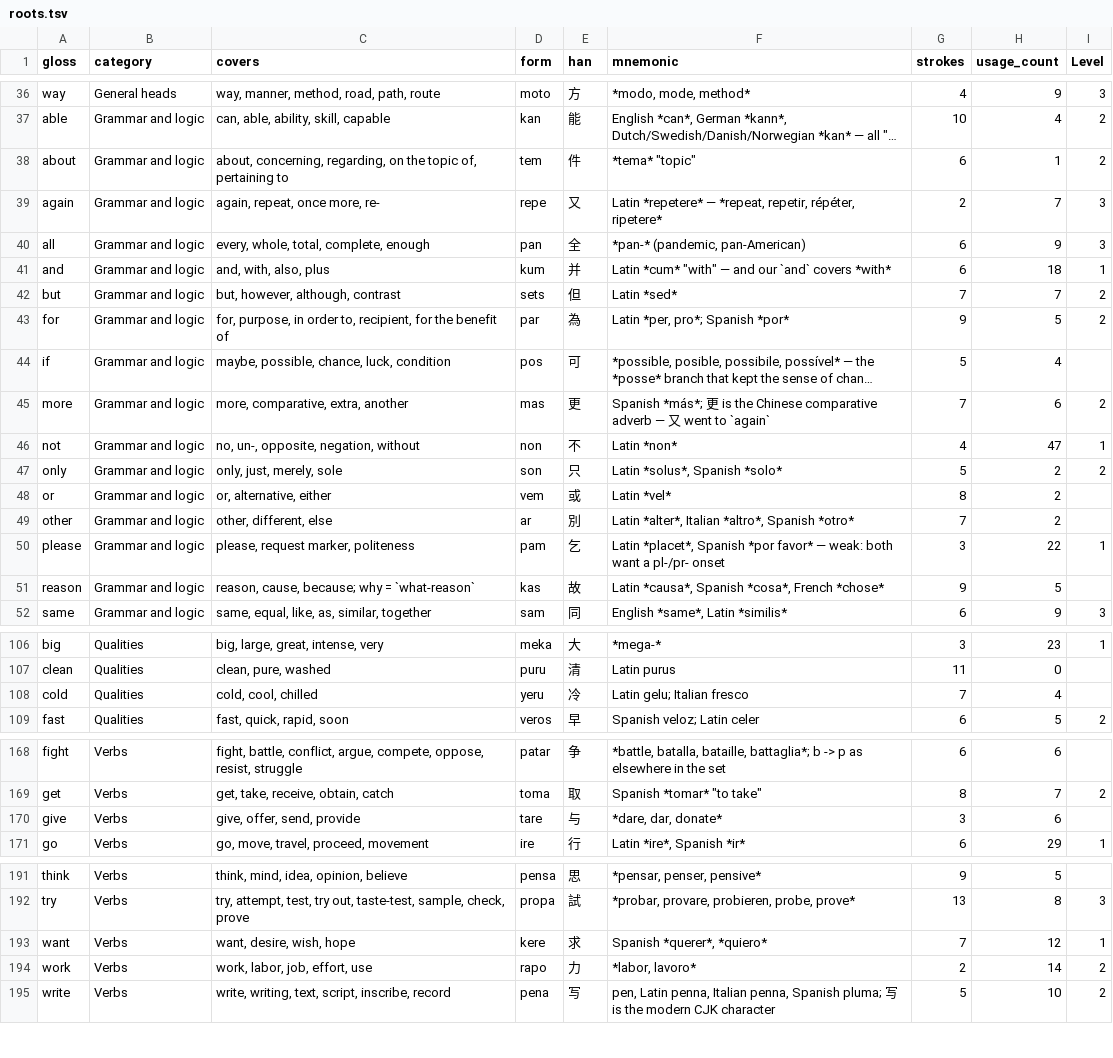
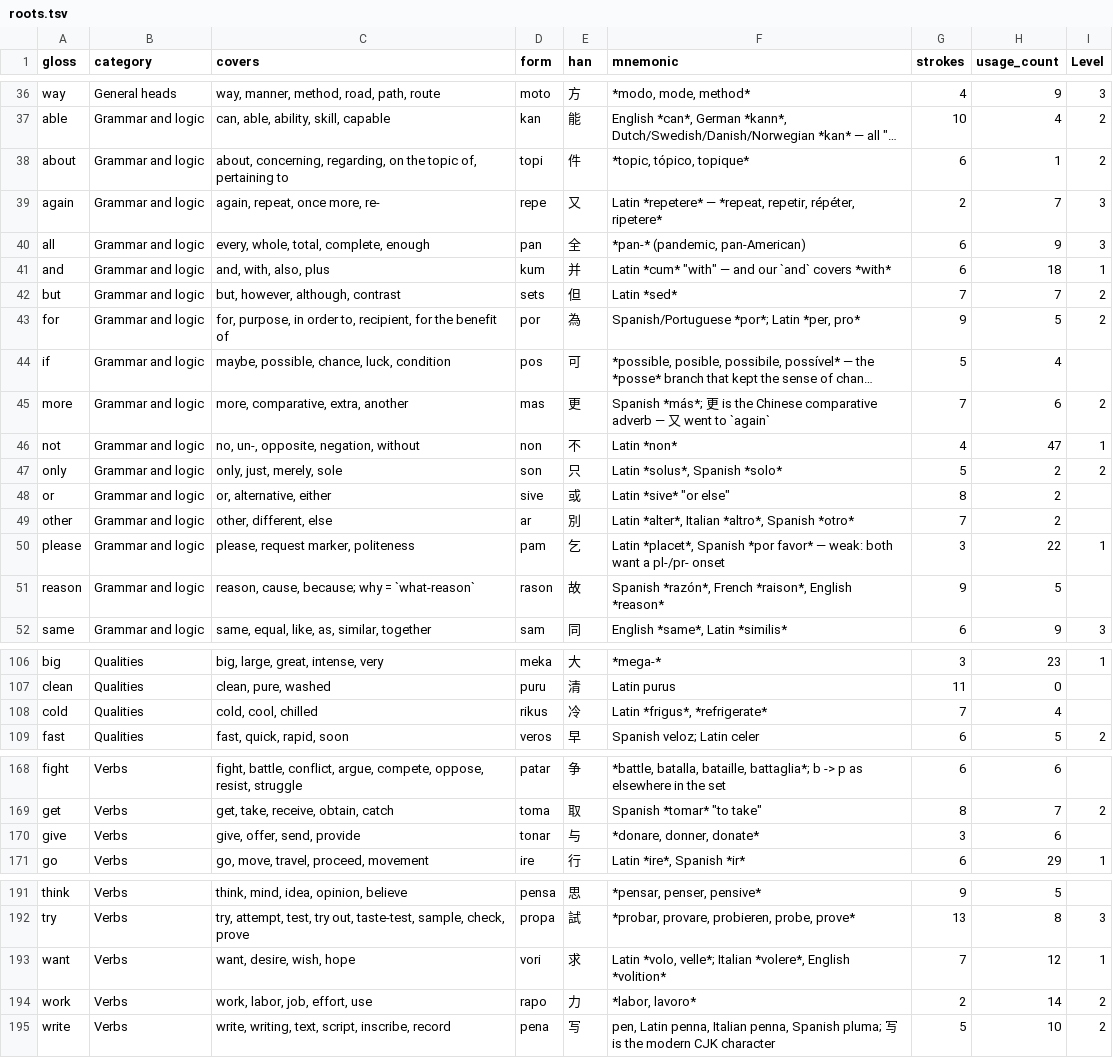
Before and after one commit to JoeStrout/pikotika, a TSV file: roots.tsv, drawn as a sheet; only a part is shown, gaps mark what is left out; long unchanged cells end in …; the diff names each change by its address in the sheet, - before the commit and + after, or states it on an @@ line.

Commit message:
Change 8 roots to avoid near-conflicts with other roots.

```diff
--- a/roots.tsv
+++ b/roots.tsv
-D38 (form): tem
+D38 (form): topi
-F38 (mnemonic): *tema* "topic"
+F38 (mnemonic): *topic, tópico, topique*
-D43 (form): par
+D43 (form): por
-F43 (mnemonic): Latin *per, pro*; Spanish *por*
+F43 (mnemonic): Spanish/Portuguese *por*; Latin *per, pro*
-D48 (form): vem
+D48 (form): sive
-F48 (mnemonic): Latin *vel*
+F48 (mnemonic): Latin *sive* "or else"
-D51 (form): kas
+D51 (form): rason
-F51 (mnemonic): Latin *causa*, Spanish *cosa*, French *chose*
+F51 (mnemonic): Spanish *razón*, French *raison*, English *reason*
-D108 (form): yeru
+D108 (form): rikus
-F108 (mnemonic): Latin gelu; Italian fresco
+F108 (mnemonic): Latin *frigus*, *refrigerate*
-D170 (form): tare
+D170 (form): tonar
-F170 (mnemonic): *dare, dar, donate*
+F170 (mnemonic): *donare, donner, donate*
-D193 (form): kere
+D193 (form): vori
-F193 (mnemonic): Spanish *querer*, *quiero*
+F193 (mnemonic): Latin *volo, velle*; Italian *volere*, English *volition*
```
Also changed, not shown: compounds.tsv, 8 other files.
